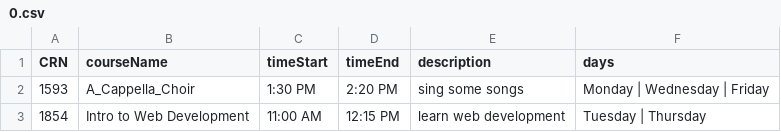
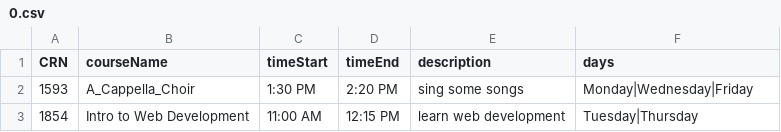
Before and after one commit to TheRealDeLorian/Final-Project-OOP-TheRealDeLorian, a CSV file: ConsoleUI/Courses/0.csv, drawn as a sheet; the diff names each change by its address in the sheet, - before the commit and + after, or states it on an @@ line.

```diff
--- a/ConsoleUI/Courses/0.csv
+++ b/ConsoleUI/Courses/0.csv
-F2 (days): Monday | Wednesday | Friday
+F2 (days): Monday|Wednesday|Friday
-F3 (days): Tuesday | Thursday
+F3 (days): Tuesday|Thursday
```
Also changed, not shown: 42 other files.
